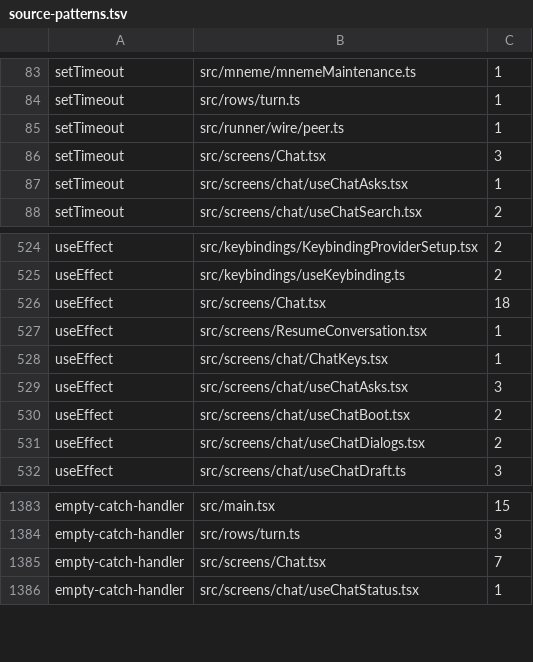
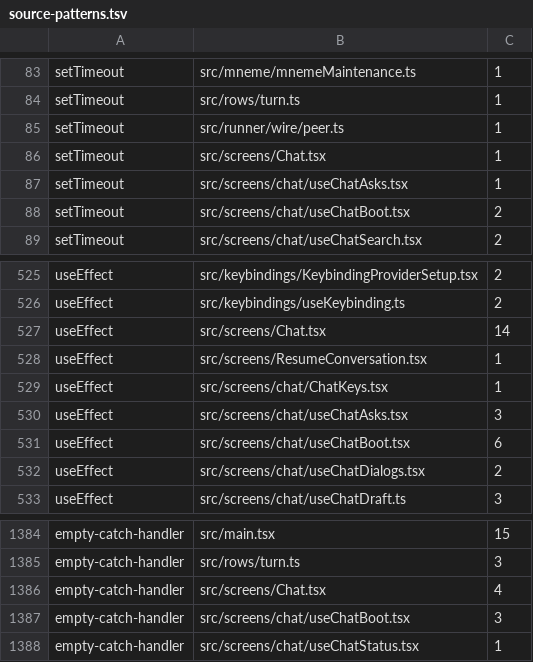
Before and after one commit to Whq02/MercuryCLI, a TSV file: scripts/gate/source-patterns.tsv, drawn as a sheet; only a part is shown, gaps mark what is left out.

```diff
--- a/scripts/gate/source-patterns.tsv
+++ b/scripts/gate/source-patterns.tsv
@@ -85,4 +85,5 @@ setTimeout	src/rows/turn.ts	1
 setTimeout	src/runner/wire/peer.ts	1
-setTimeout	src/screens/Chat.tsx	3
+setTimeout	src/screens/Chat.tsx	1
 setTimeout	src/screens/chat/useChatAsks.tsx	1
+setTimeout	src/screens/chat/useChatBoot.tsx	2
 setTimeout	src/screens/chat/useChatSearch.tsx	2
@@ -525,3 +526,3 @@ useEffect	src/keybindings/KeybindingProviderSetup.tsx	2
 useEffect	src/keybindings/useKeybinding.ts	2
-useEffect	src/screens/Chat.tsx	18
+useEffect	src/screens/Chat.tsx	14
 useEffect	src/screens/ResumeConversation.tsx	1
@@ -529,3 +530,3 @@ useEffect	src/screens/chat/ChatKeys.tsx	1
 useEffect	src/screens/chat/useChatAsks.tsx	3
-useEffect	src/screens/chat/useChatBoot.tsx	2
+useEffect	src/screens/chat/useChatBoot.tsx	6
 useEffect	src/screens/chat/useChatDialogs.tsx	2
@@ -1384,3 +1385,4 @@ empty-catch-handler	src/main.tsx	15
 empty-catch-handler	src/rows/turn.ts	3
-empty-catch-handler	src/screens/Chat.tsx	7
+empty-catch-handler	src/screens/Chat.tsx	4
+empty-catch-handler	src/screens/chat/useChatBoot.tsx	3
 empty-catch-handler	src/screens/chat/useChatStatus.tsx	1
```
Also changed, not shown: scripts/gate/unit-size.tsv, 3 other files.
